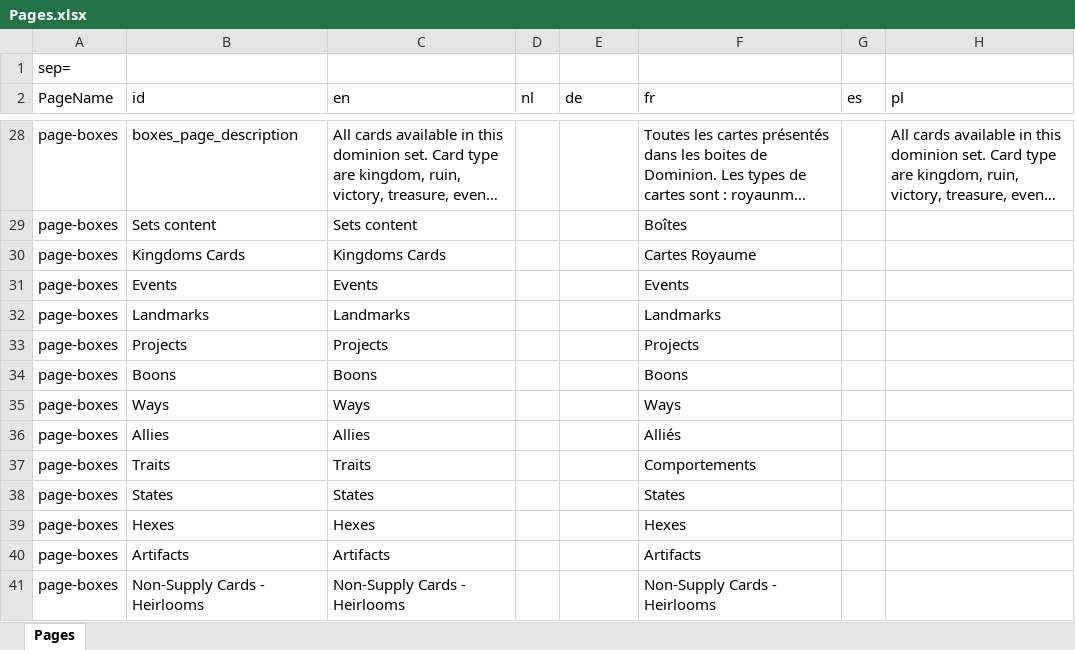
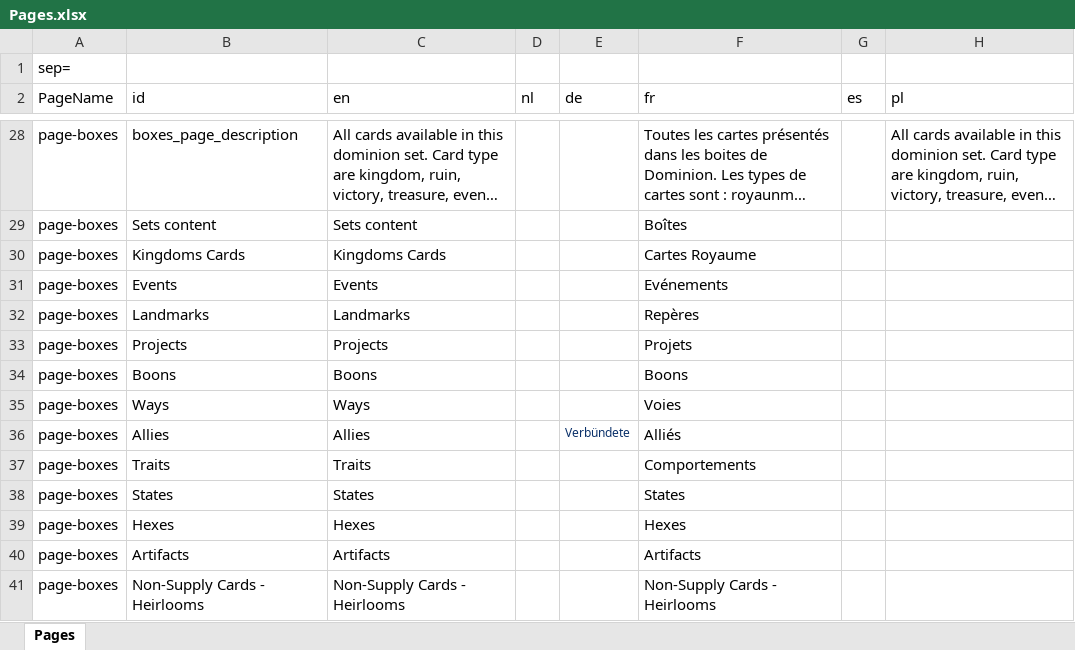
Before and after one commit to skywarth/Vite-KingdomCreator-New, an Excel workbook: process/resources/Pages.xlsx, sheet Pages, drawn as a sheet; only a part is shown, gaps mark what is left out; long unchanged cells end in …; values as stored, in another font and other column widths than the file's, no borders; the diff covers the shown part only; the diff names each change by its address in the sheet, - before the commit and + after, or states it on an @@ line.

```diff
--- a/process/resources/Pages.xlsx (sheet Pages)
+++ b/process/resources/Pages.xlsx (sheet Pages)
-F31 (fr): Events
+F31 (fr): Evénements
-F32 (fr): Landmarks
+F32 (fr): Repères
-F33 (fr): Projects
+F33 (fr): Projets
-F35 (fr): Ways
+F35 (fr): Voies
-E36 (de): (empty)
+E36 (de): Verbündete
```
Also changed, not shown: 15 added rows, 1 removed row and 1 edited cell elsewhere in this sheet, 26 other files.
